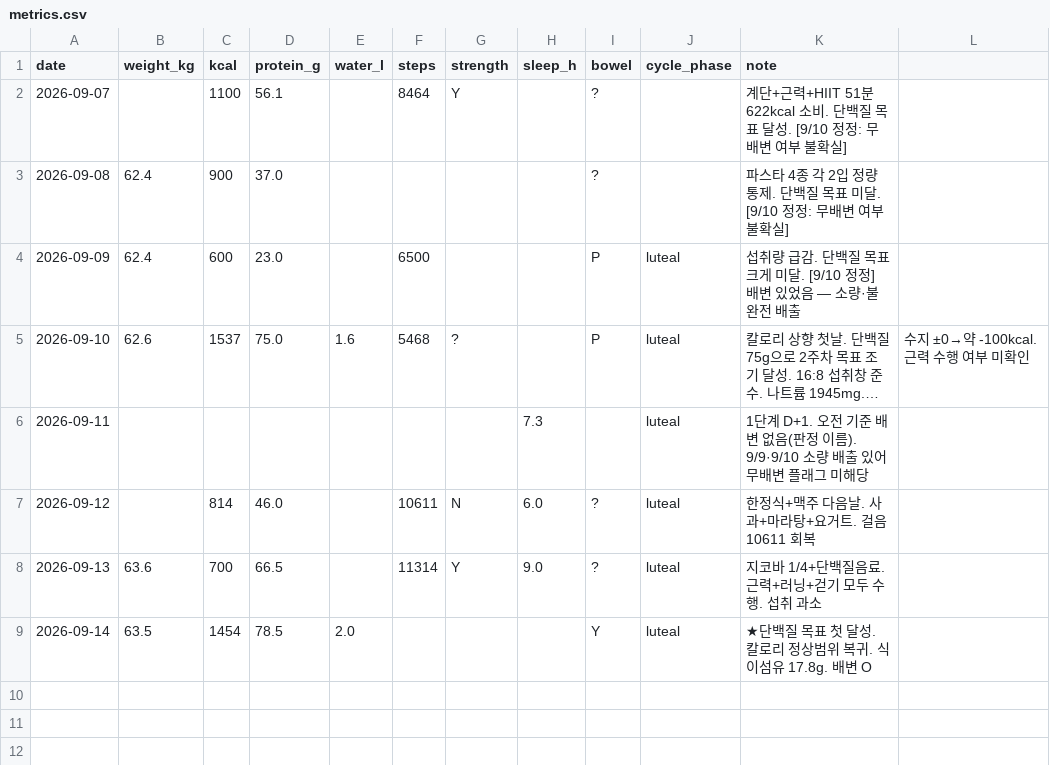
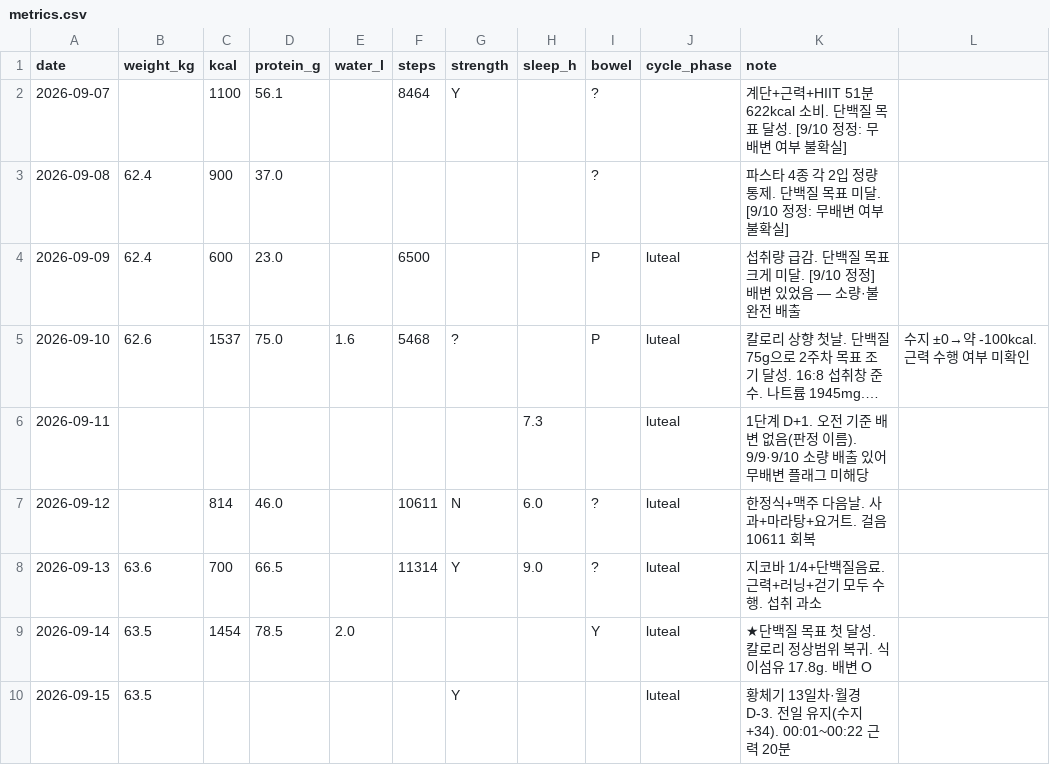
Before and after one commit to hyeahn-glitch/my-ai-judge, a CSV file: diet/data/metrics.csv, drawn as a sheet; long unchanged cells end in …; the diff names each change by its address in the sheet, - before the commit and + after, or states it on an @@ line.

```diff
--- a/diet/data/metrics.csv
+++ b/diet/data/metrics.csv
+row 10: 2026-09-15 | 63.5 |  |  |  |  | Y |  |  | luteal | 황체기 13일차·월경 D-3. 전일 유지(수지 +34). 00:01~00:22 근력 20분
```
